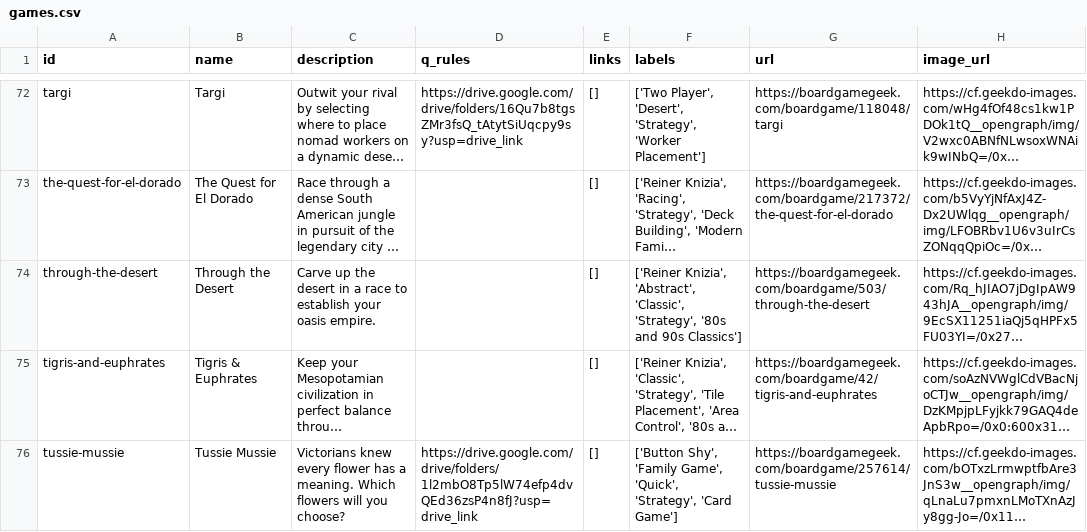
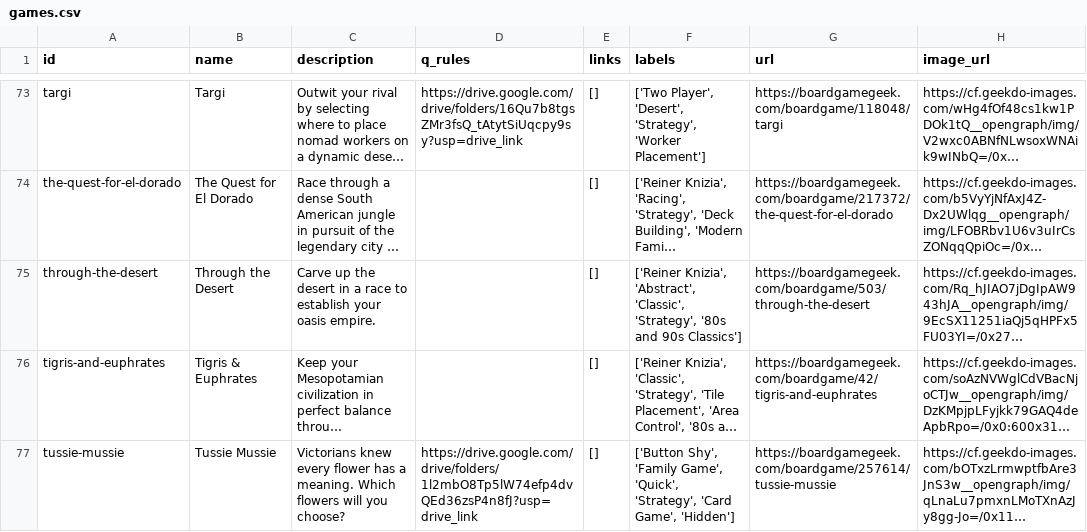
Before and after one commit to sumegim/midheavy, a CSV file: games.csv, drawn as a sheet; only a part is shown, gaps mark what is left out; long unchanged cells end in …; addresses are those after the commit; the diff covers the shown part only; the diff names each change by its address in the sheet, - before the commit and + after, or states it on an @@ line.

```diff
--- a/games.csv
+++ b/games.csv
-F77 (labels): …'Strategy', 'Card Game']
+F77 (labels): …'Strategy', 'Card Game', 'Hidden']
```
Also changed, not shown: 1 added row and 2 edited cells elsewhere in this file, 8 other files.
